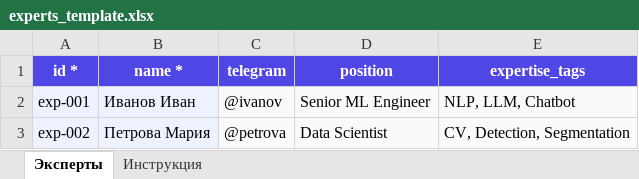
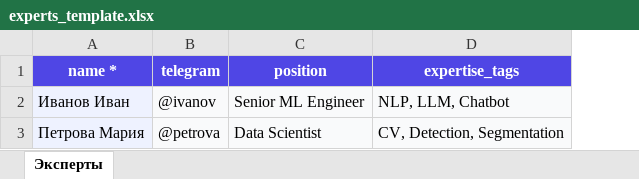
Before and after one commit to demoday-ai/eventai-platform, an Excel workbook: frontend/public/templates/experts_template.xlsx, sheet Эксперты, drawn as a sheet; values as stored, in another font and other column widths than the file's, no borders; the diff names each change by its address in the sheet, - before the commit and + after, or states it on an @@ line.

```diff
--- a/frontend/public/templates/experts_template.xlsx (sheet Эксперты)
+++ b/frontend/public/templates/experts_template.xlsx (sheet Эксперты)
-sheet tab: Инструкция
-column A (id *), rows 2-3: exp-001 | exp-002
```
Also changed, not shown: 2 other files.
